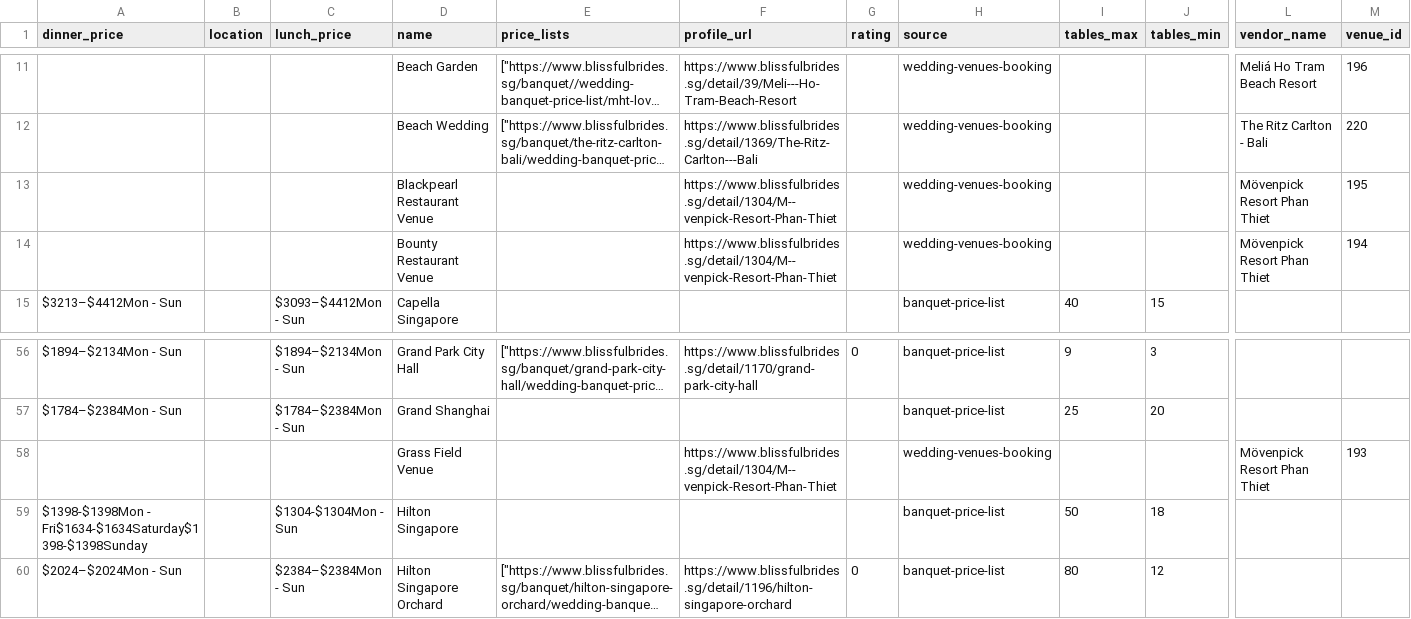
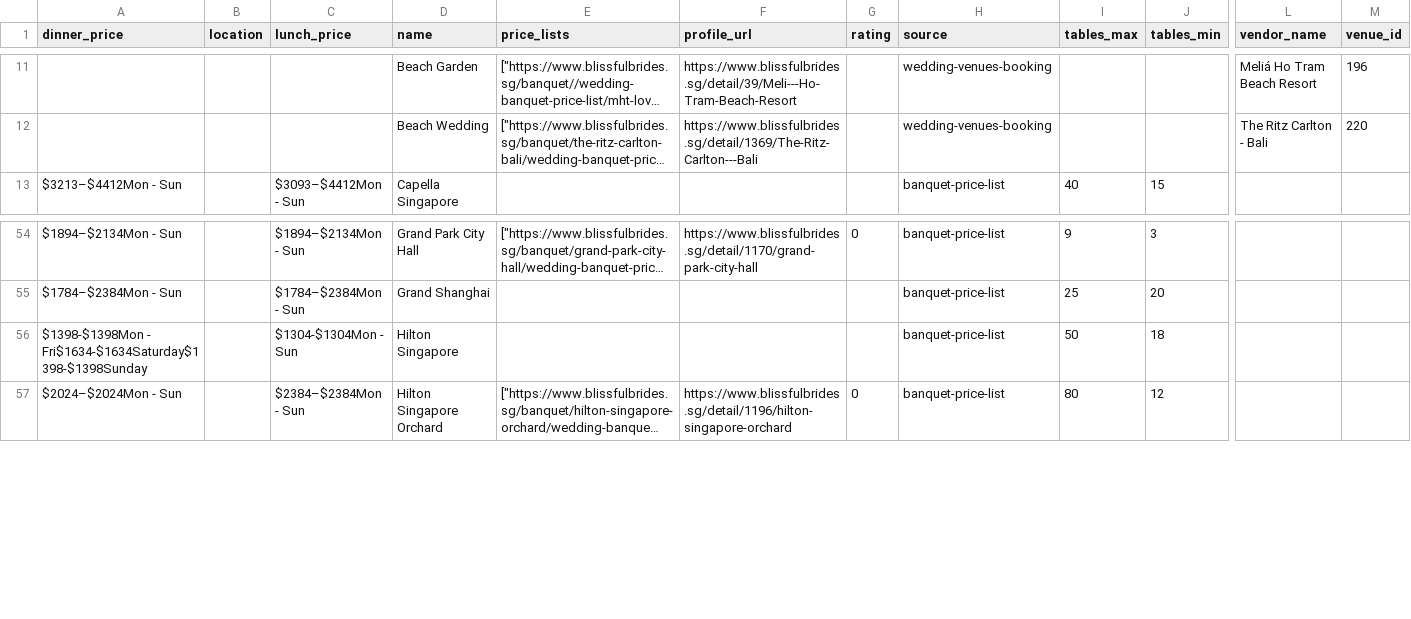
Before and after one commit to luarss/wedding-data, a CSV file: data/bb/venues.csv, drawn as a sheet; only a part is shown, gaps mark what is left out; long unchanged cells end in …; rows hold the shown columns only; the diff names each change by its address in the sheet, - before the commit and + after, or states it on an @@ line.

```diff
--- a/data/bb/venues.csv
+++ b/data/bb/venues.csv
-row 13:  |  |  | Blackpearl Restaurant Venue |  | https://www.blissfulbrides.sg/detail/1304/M--venpick-Resort-Phan-Thiet |  | wedding-venues-booking |  |  | Mövenpick Resort Phan Thiet | 195
-row 14:  |  |  | Bounty Restaurant Venue |  | https://www.blissfulbrides.sg/detail/1304/M--venpick-Resort-Phan-Thiet |  | wedding-venues-booking |  |  | Mövenpick Resort Phan Thiet | 194
-row 58:  |  |  | Grass Field Venue |  | https://www.blissfulbrides.sg/detail/1304/M--venpick-Resort-Phan-Thiet |  | wedding-venues-booking |  |  | Mövenpick Resort Phan Thiet | 193
```
Also changed, not shown: data/bly/vendors.csv, data/bly/venues.csv, 3 other files.
